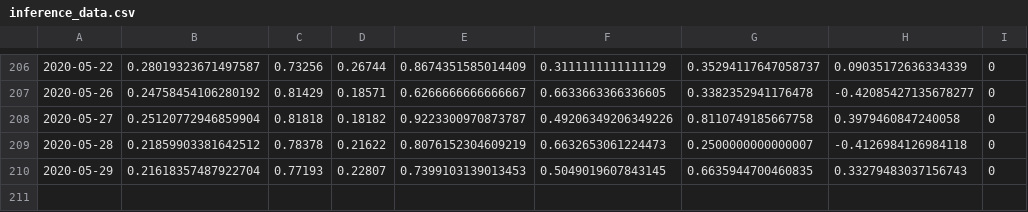
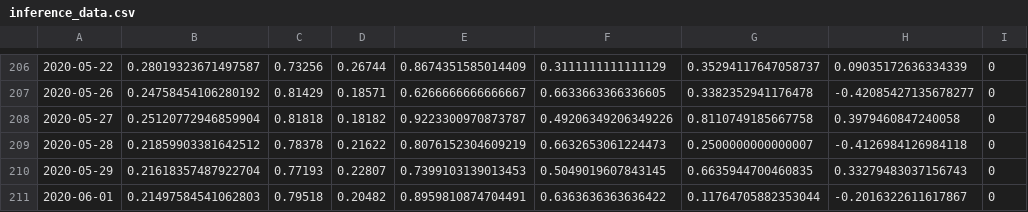
Before and after one commit to Astenna/AI_hackathon, a CSV file: datasets/inference/prepared/inference_data.csv, drawn as a sheet; only a part is shown, gaps mark what is left out.

```diff
--- a/datasets/inference/prepared/inference_data.csv
+++ b/datasets/inference/prepared/inference_data.csv
@@ -210 +210,2 @@
 2020-05-29,0.21618357487922704,0.77193,0.22807,0.7399103139013453,0.5049019607843145,0.6635944700460835,0.33279483037156743,0
+2020-06-01,0.21497584541062803,0.79518,0.20482,0.8959810874704491,0.6363636363636422,0.11764705882353044,-0.2016322611617867,0
```
Also changed, not shown: 1 other file.
